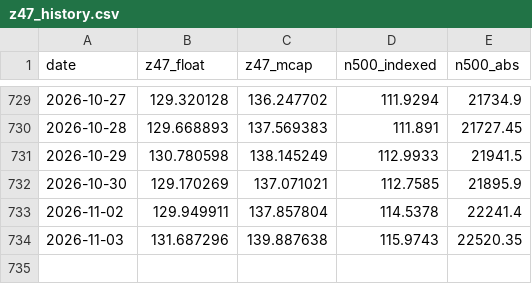
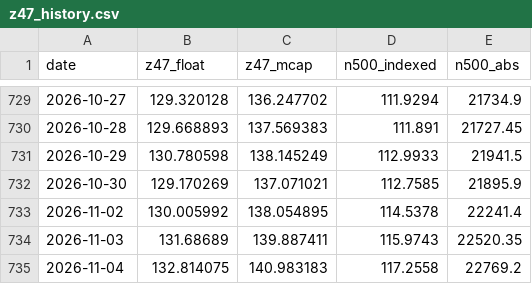
Before and after one commit to EverythingDesign/z47-index-feed, a CSV file: z47_history.csv, drawn as a sheet; only a part is shown, gaps mark what is left out.

```diff
--- a/z47_history.csv
+++ b/z47_history.csv
@@ -732,3 +732,4 @@ date,z47_float,z47_mcap,n500_indexed,n500_abs
 2026-10-30,129.170269,137.071021,112.7585,21895.9
-2026-11-02,129.949911,137.857804,114.5378,22241.4
-2026-11-03,131.687296,139.887638,115.9743,22520.35
+2026-11-02,130.005992,138.054895,114.5378,22241.4
+2026-11-03,131.68689,139.887411,115.9743,22520.35
+2026-11-04,132.814075,140.983183,117.2558,22769.2
```
Also changed, not shown: 2 other files.
